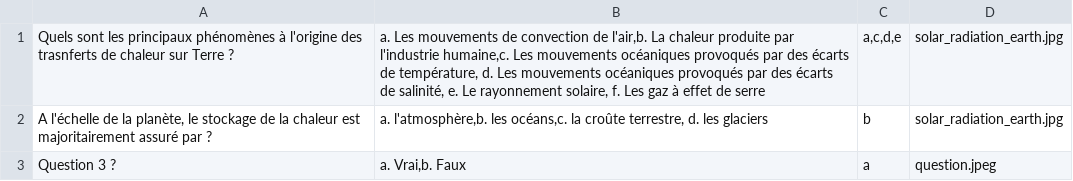
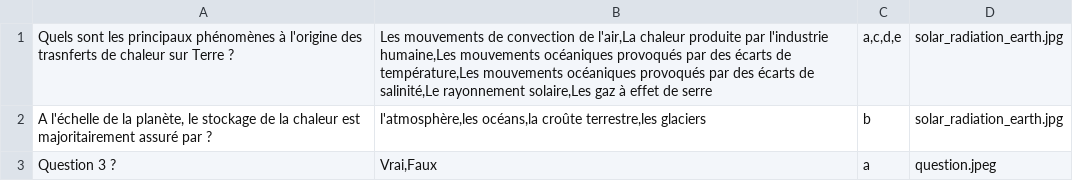
Before and after one commit to Arnaud80/lamenace, a CSV file: resources/questions.csv, drawn as a sheet.

```diff
--- a/resources/questions.csv
+++ b/resources/questions.csv
@@ -1,3 +1,3 @@
-Quels sont les principaux phénomènes à l'origine des trasnferts de chaleur sur Terre ?;a. Les mouvements de convection de l'air,b. La chaleur produite par l'industrie humaine,c. Les mouvements océaniques provoqués par des écarts de température, d. Les mouvements océaniques provoqués par des écarts de salinité, e. Le rayonnement solaire, f. Les gaz à effet de serre;a,c,d,e;solar_radiation_earth.jpg
-A l'échelle de la planète, le stockage de la chaleur est majoritairement assuré par ?;a. l'atmosphère,b. les océans,c. la croûte terrestre, d. les glaciers;b;solar_radiation_earth.jpg
-Question 3 ?;a. Vrai,b. Faux;a;question.jpeg
+Quels sont les principaux phénomènes à l'origine des trasnferts de chaleur sur Terre ?;Les mouvements de convection de l'air,La chaleur produite par l'industrie humaine,Les mouvements océaniques provoqués par des écarts de température,Les mouvements océaniques provoqués par des écarts de salinité,Le rayonnement solaire,Les gaz à effet de serre;a,c,d,e;solar_radiation_earth.jpg
+A l'échelle de la planète, le stockage de la chaleur est majoritairement assuré par ?;l'atmosphère,les océans,la croûte terrestre,les glaciers;b;solar_radiation_earth.jpg
+Question 3 ?;Vrai,Faux;a;question.jpeg
```
Also changed, not shown: 1 other file.
